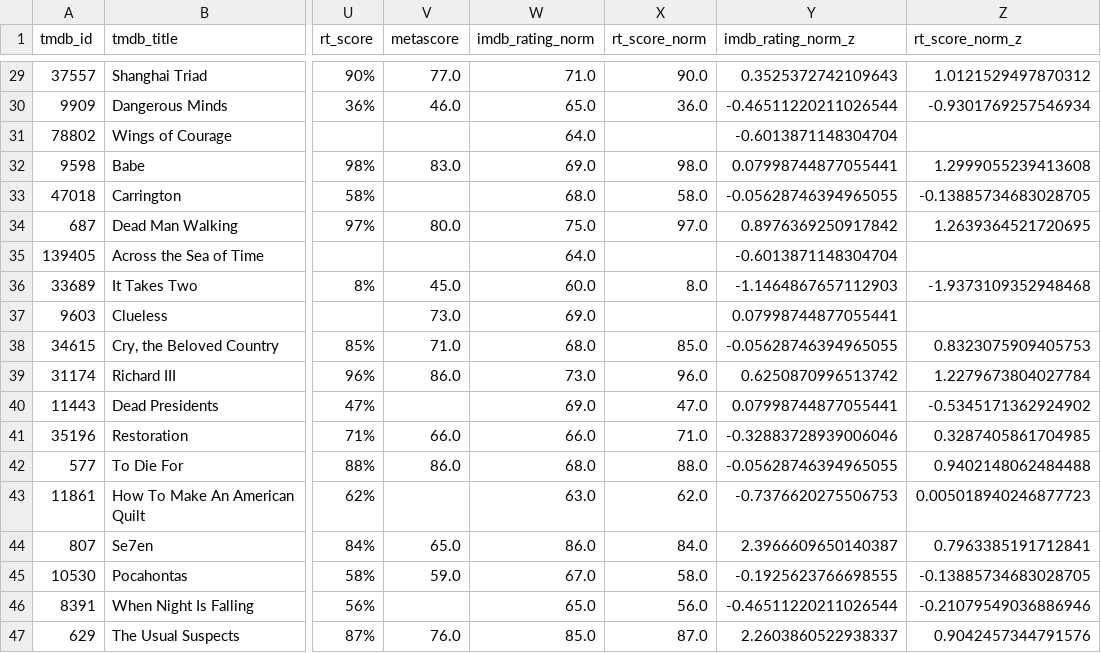
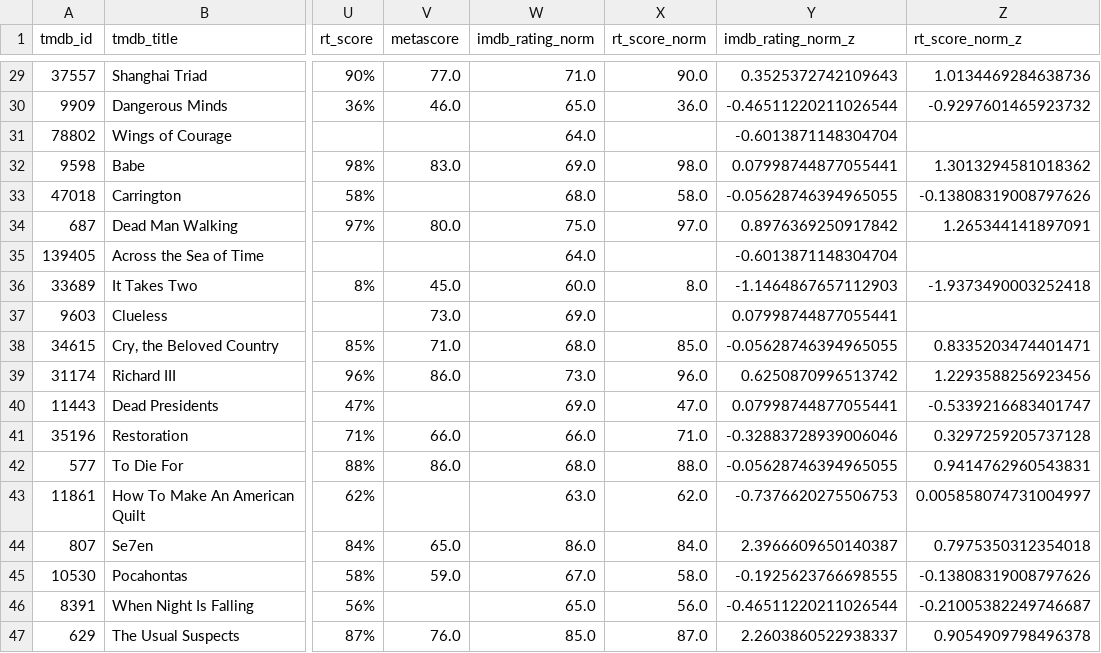
Before and after one commit to Yhuir/cs598-movie-rating-dataset-integration, a CSV file: data/curated/movies_with_scores.csv, drawn as a sheet; only a part is shown, gaps mark what is left out; the diff covers the shown part only; the diff names each change by its address in the sheet, - before the commit and + after, or states it on an @@ line.

```diff
--- a/data/curated/movies_with_scores.csv
+++ b/data/curated/movies_with_scores.csv
-Z29 (rt_score_norm_z): 1.0121529497870312
+Z29 (rt_score_norm_z): 1.0134469284638736
-Z30 (rt_score_norm_z): -0.9301769257546934
+Z30 (rt_score_norm_z): -0.9297601465923732
-Z32 (rt_score_norm_z): 1.2999055239413608
+Z32 (rt_score_norm_z): 1.3013294581018362
-Z33 (rt_score_norm_z): -0.13885734683028705
+Z33 (rt_score_norm_z): -0.13808319008797626
-Z34 (rt_score_norm_z): 1.2639364521720695
+Z34 (rt_score_norm_z): 1.265344141897091
-Z36 (rt_score_norm_z): -1.9373109352948468
+Z36 (rt_score_norm_z): -1.9373490003252418
-Z38 (rt_score_norm_z): 0.8323075909405753
+Z38 (rt_score_norm_z): 0.8335203474401471
-Z39 (rt_score_norm_z): 1.2279673804027784
+Z39 (rt_score_norm_z): 1.2293588256923456
-Z40 (rt_score_norm_z): -0.5345171362924902
+Z40 (rt_score_norm_z): -0.5339216683401747
-Z41 (rt_score_norm_z): 0.3287405861704985
+Z41 (rt_score_norm_z): 0.3297259205737128
-Z42 (rt_score_norm_z): 0.9402148062484488
+Z42 (rt_score_norm_z): 0.9414762960543831
-Z43 (rt_score_norm_z): 0.005018940246877723
+Z43 (rt_score_norm_z): 0.005858074731004997
-Z44 (rt_score_norm_z): 0.7963385191712841
+Z44 (rt_score_norm_z): 0.7975350312354018
-Z45 (rt_score_norm_z): -0.13885734683028705
+Z45 (rt_score_norm_z): -0.13808319008797626
-Z46 (rt_score_norm_z): -0.21079549036886946
+Z46 (rt_score_norm_z): -0.21005382249746687
-Z47 (rt_score_norm_z): 0.9042457344791576
+Z47 (rt_score_norm_z): 0.9054909798496378
```
Also changed, not shown: 30 edited cells elsewhere in this file, 6 other files.
